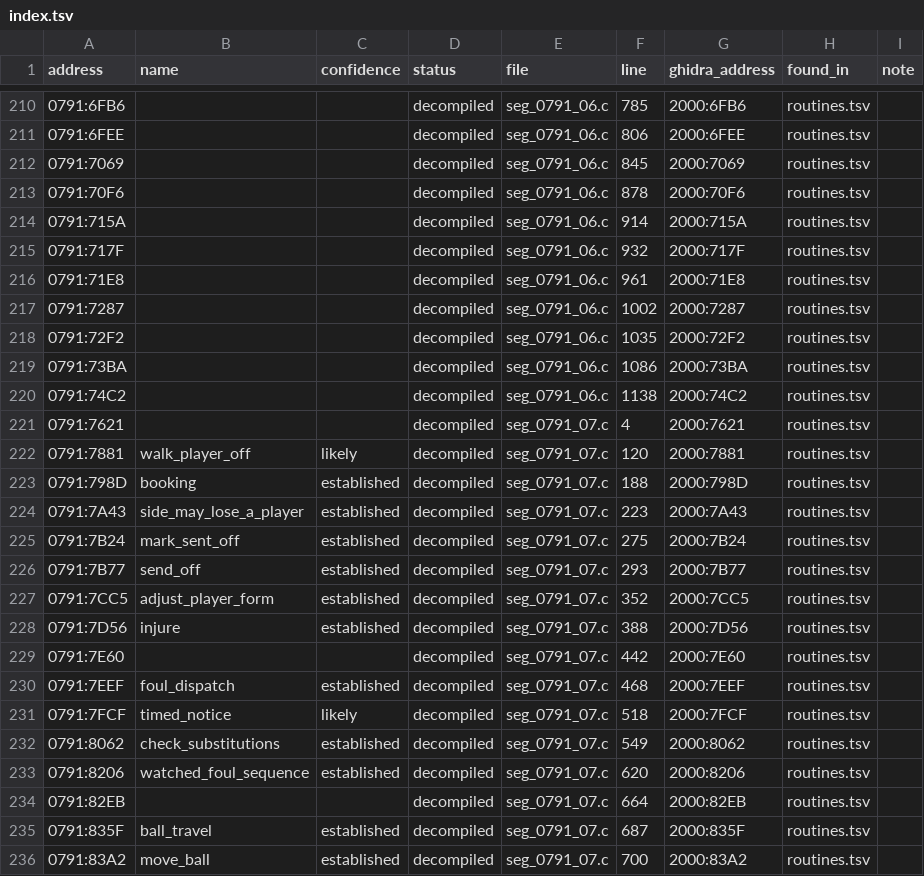
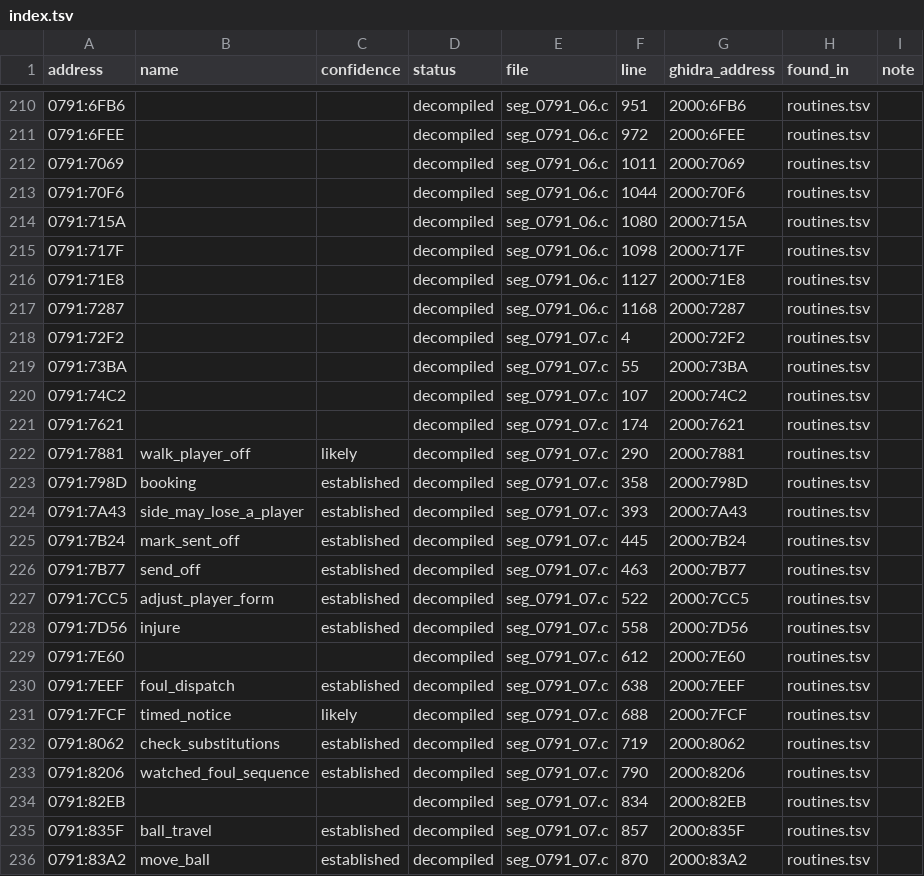
Before and after one commit to diegoami/goal2-archaeology, a TSV file: static/goal-exe/named/index.tsv, drawn as a sheet; only a part is shown, gaps mark what is left out; the diff covers the shown part only.

```diff
--- a/static/goal-exe/named/index.tsv
+++ b/static/goal-exe/named/index.tsv
@@ -210,27 +210,27 @@ address	name	confidence	status	file	line	ghidra_address	found_in	note
-0791:6FB6			decompiled	seg_0791_06.c	785	2000:6FB6	routines.tsv	
-0791:6FEE			decompiled	seg_0791_06.c	806	2000:6FEE	routines.tsv	
-0791:7069			decompiled	seg_0791_06.c	845	2000:7069	routines.tsv	
-0791:70F6			decompiled	seg_0791_06.c	878	2000:70F6	routines.tsv	
-0791:715A			decompiled	seg_0791_06.c	914	2000:715A	routines.tsv	
-0791:717F			decompiled	seg_0791_06.c	932	2000:717F	routines.tsv	
-0791:71E8			decompiled	seg_0791_06.c	961	2000:71E8	routines.tsv	
-0791:7287			decompiled	seg_0791_06.c	1002	2000:7287	routines.tsv	
-0791:72F2			decompiled	seg_0791_06.c	1035	2000:72F2	routines.tsv	
-0791:73BA			decompiled	seg_0791_06.c	1086	2000:73BA	routines.tsv	
-0791:74C2			decompiled	seg_0791_06.c	1138	2000:74C2	routines.tsv	
-0791:7621			decompiled	seg_0791_07.c	4	2000:7621	routines.tsv	
-0791:7881	walk_player_off	likely	decompiled	seg_0791_07.c	120	2000:7881	routines.tsv	
-0791:798D	booking	established	decompiled	seg_0791_07.c	188	2000:798D	routines.tsv	
-0791:7A43	side_may_lose_a_player	established	decompiled	seg_0791_07.c	223	2000:7A43	routines.tsv	
-0791:7B24	mark_sent_off	established	decompiled	seg_0791_07.c	275	2000:7B24	routines.tsv	
-0791:7B77	send_off	established	decompiled	seg_0791_07.c	293	2000:7B77	routines.tsv	
-0791:7CC5	adjust_player_form	established	decompiled	seg_0791_07.c	352	2000:7CC5	routines.tsv	
-0791:7D56	injure	established	decompiled	seg_0791_07.c	388	2000:7D56	routines.tsv	
-0791:7E60			decompiled	seg_0791_07.c	442	2000:7E60	routines.tsv	
-0791:7EEF	foul_dispatch	established	decompiled	seg_0791_07.c	468	2000:7EEF	routines.tsv	
-0791:7FCF	timed_notice	likely	decompiled	seg_0791_07.c	518	2000:7FCF	routines.tsv	
-0791:8062	check_substitutions	established	decompiled	seg_0791_07.c	549	2000:8062	routines.tsv	
-0791:8206	watched_foul_sequence	established	decompiled	seg_0791_07.c	620	2000:8206	routines.tsv	
-0791:82EB			decompiled	seg_0791_07.c	664	2000:82EB	routines.tsv	
-0791:835F	ball_travel	established	decompiled	seg_0791_07.c	687	2000:835F	routines.tsv	
-0791:83A2	move_ball	established	decompiled	seg_0791_07.c	700	2000:83A2	routines.tsv	
+0791:6FB6			decompiled	seg_0791_06.c	951	2000:6FB6	routines.tsv	
+0791:6FEE			decompiled	seg_0791_06.c	972	2000:6FEE	routines.tsv	
+0791:7069			decompiled	seg_0791_06.c	1011	2000:7069	routines.tsv	
+0791:70F6			decompiled	seg_0791_06.c	1044	2000:70F6	routines.tsv	
+0791:715A			decompiled	seg_0791_06.c	1080	2000:715A	routines.tsv	
+0791:717F			decompiled	seg_0791_06.c	1098	2000:717F	routines.tsv	
+0791:71E8			decompiled	seg_0791_06.c	1127	2000:71E8	routines.tsv	
+0791:7287			decompiled	seg_0791_06.c	1168	2000:7287	routines.tsv	
+0791:72F2			decompiled	seg_0791_07.c	4	2000:72F2	routines.tsv	
+0791:73BA			decompiled	seg_0791_07.c	55	2000:73BA	routines.tsv	
+0791:74C2			decompiled	seg_0791_07.c	107	2000:74C2	routines.tsv	
+0791:7621			decompiled	seg_0791_07.c	174	2000:7621	routines.tsv	
+0791:7881	walk_player_off	likely	decompiled	seg_0791_07.c	290	2000:7881	routines.tsv	
+0791:798D	booking	established	decompiled	seg_0791_07.c	358	2000:798D	routines.tsv	
+0791:7A43	side_may_lose_a_player	established	decompiled	seg_0791_07.c	393	2000:7A43	routines.tsv	
+0791:7B24	mark_sent_off	established	decompiled	seg_0791_07.c	445	2000:7B24	routines.tsv	
+0791:7B77	send_off	established	decompiled	seg_0791_07.c	463	2000:7B77	routines.tsv	
+0791:7CC5	adjust_player_form	established	decompiled	seg_0791_07.c	522	2000:7CC5	routines.tsv	
+0791:7D56	injure	established	decompiled	seg_0791_07.c	558	2000:7D56	routines.tsv	
+0791:7E60			decompiled	seg_0791_07.c	612	2000:7E60	routines.tsv	
+0791:7EEF	foul_dispatch	established	decompiled	seg_0791_07.c	638	2000:7EEF	routines.tsv	
+0791:7FCF	timed_notice	likely	decompiled	seg_0791_07.c	688	2000:7FCF	routines.tsv	
+0791:8062	check_substitutions	established	decompiled	seg_0791_07.c	719	2000:8062	routines.tsv	
+0791:8206	watched_foul_sequence	established	decompiled	seg_0791_07.c	790	2000:8206	routines.tsv	
+0791:82EB			decompiled	seg_0791_07.c	834	2000:82EB	routines.tsv	
+0791:835F	ball_travel	established	decompiled	seg_0791_07.c	857	2000:835F	routines.tsv	
+0791:83A2	move_ball	established	decompiled	seg_0791_07.c	870	2000:83A2	routines.tsv	
```
Also changed, not shown: 145 edited cells elsewhere in this file, 10 other files.
